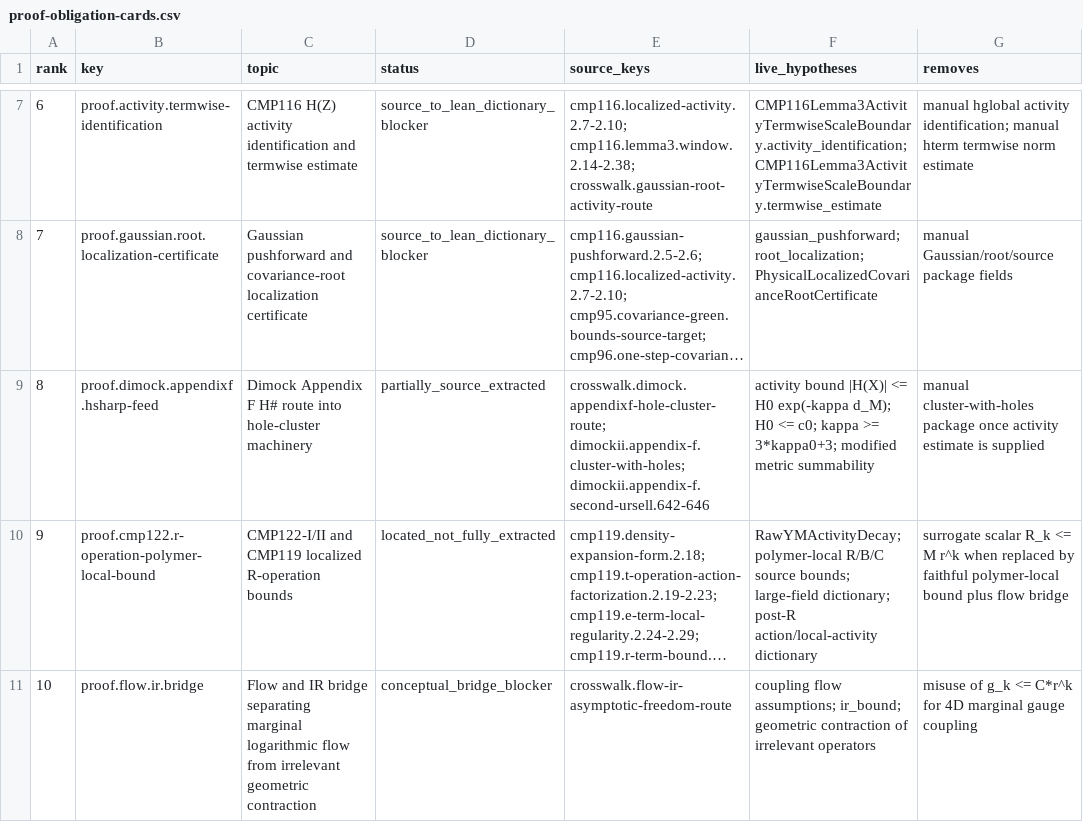
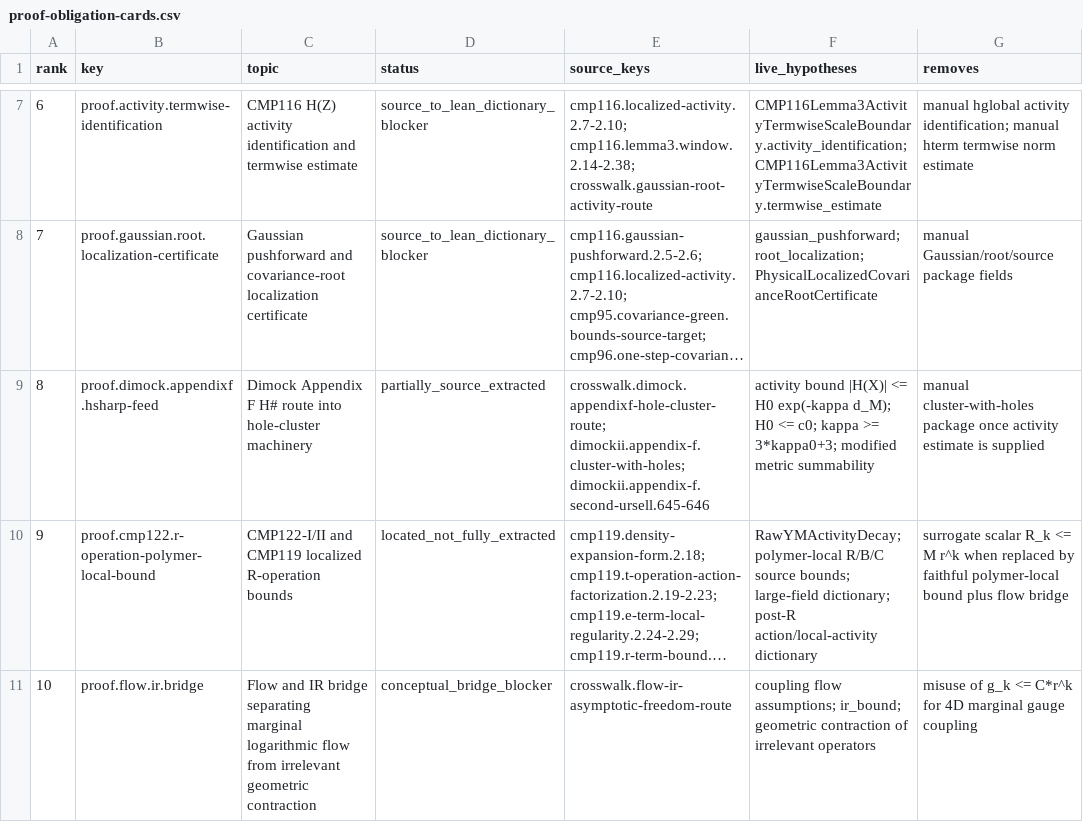
Before and after one commit to lluiseriksson/THE-ERIKSSON-PROGRAMME, a CSV file: docs/source-db/indices/proof-obligation-cards.csv, drawn as a sheet; only a part is shown, gaps mark what is left out; long unchanged cells end in …; the diff names each change by its address in the sheet, - before the commit and + after, or states it on an @@ line.

Commit message:
source-db: fix Appendix-F second Ursell key

```diff
--- a/docs/source-db/indices/proof-obligation-cards.csv
+++ b/docs/source-db/indices/proof-obligation-cards.csv
-E9 (source_keys): crosswalk.dimock.appendixf-hole-cluster-route; dimockii.appendix-f.cluster-with-holes; dimockii.appendix-f.second-ursell.642-646
+E9 (source_keys): crosswalk.dimock.appendixf-hole-cluster-route; dimockii.appendix-f.cluster-with-holes; dimockii.appendix-f.second-ursell.645-646
```
Also changed, not shown: 8 other files.
